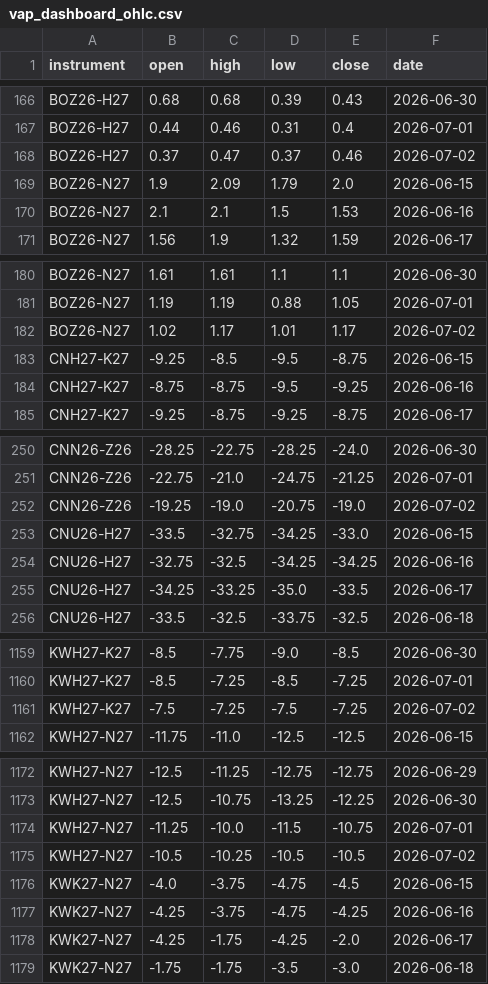
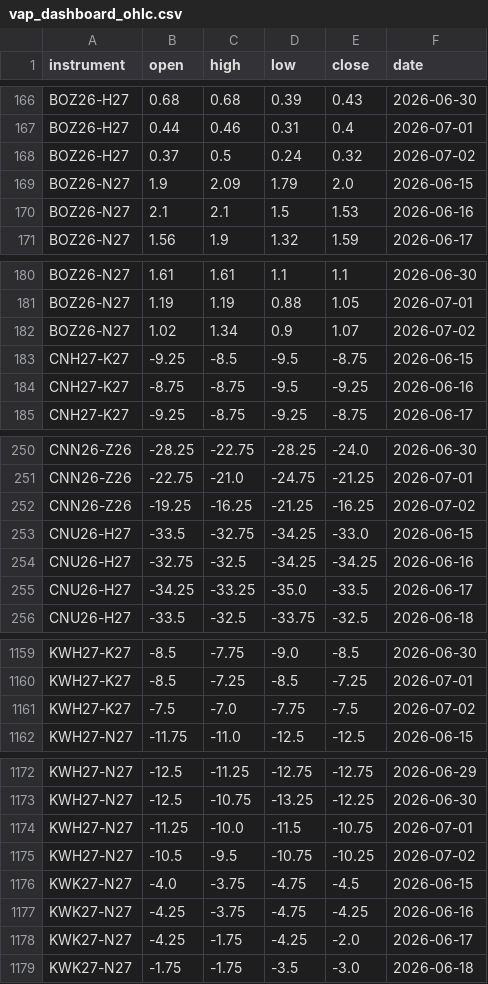
Before and after one commit to anuj-srivastava2024/Vap_dashboard, a CSV file: vap_dashboard_ohlc.csv, drawn as a sheet; only a part is shown, gaps mark what is left out; the diff covers the shown part only.

```diff
--- a/vap_dashboard_ohlc.csv
+++ b/vap_dashboard_ohlc.csv
@@ -167,3 +167,3 @@ BOZ26-H27,0.68,0.68,0.39,0.43,2026-06-30
 BOZ26-H27,0.44,0.46,0.31,0.4,2026-07-01
-BOZ26-H27,0.37,0.47,0.37,0.46,2026-07-02
+BOZ26-H27,0.37,0.5,0.24,0.32,2026-07-02
 BOZ26-N27,1.9,2.09,1.79,2.0,2026-06-15
@@ -181,3 +181,3 @@ BOZ26-N27,1.61,1.61,1.1,1.1,2026-06-30
 BOZ26-N27,1.19,1.19,0.88,1.05,2026-07-01
-BOZ26-N27,1.02,1.17,1.01,1.17,2026-07-02
+BOZ26-N27,1.02,1.34,0.9,1.07,2026-07-02
 CNH27-K27,-9.25,-8.5,-9.5,-8.75,2026-06-15
@@ -251,3 +251,3 @@ CNN26-Z26,-28.25,-22.75,-28.25,-24.0,2026-06-30
 CNN26-Z26,-22.75,-21.0,-24.75,-21.25,2026-07-01
-CNN26-Z26,-19.25,-19.0,-20.75,-19.0,2026-07-02
+CNN26-Z26,-19.25,-16.25,-21.25,-16.25,2026-07-02
 CNU26-H27,-33.5,-32.75,-34.25,-33.0,2026-06-15
@@ -1160,3 +1160,3 @@ KWH27-K27,-8.5,-7.75,-9.0,-8.5,2026-06-30
 KWH27-K27,-8.5,-7.25,-8.5,-7.25,2026-07-01
-KWH27-K27,-7.5,-7.25,-7.5,-7.25,2026-07-02
+KWH27-K27,-7.5,-7.0,-7.75,-7.5,2026-07-02
 KWH27-N27,-11.75,-11.0,-12.5,-12.5,2026-06-15
@@ -1174,3 +1174,3 @@ KWH27-N27,-12.5,-10.75,-13.25,-12.25,2026-06-30
 KWH27-N27,-11.25,-10.0,-11.5,-10.75,2026-07-01
-KWH27-N27,-10.5,-10.25,-10.5,-10.5,2026-07-02
+KWH27-N27,-10.5,-9.5,-10.75,-10.25,2026-07-02
 KWK27-N27,-4.0,-3.75,-4.75,-4.5,2026-06-15
```
Also changed, not shown: 1 added row and 154 edited cells elsewhere in this file, delta.csv, 1 other file.
